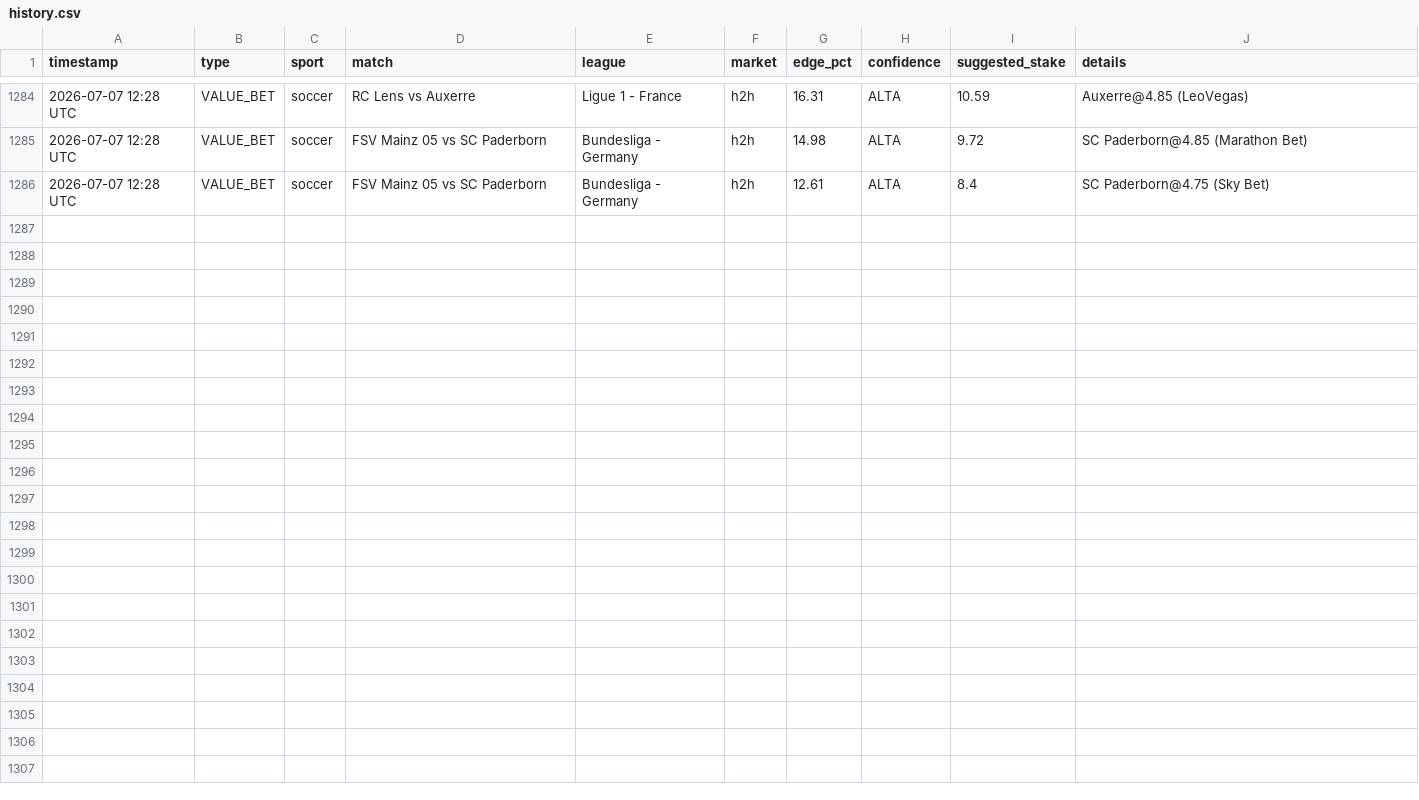
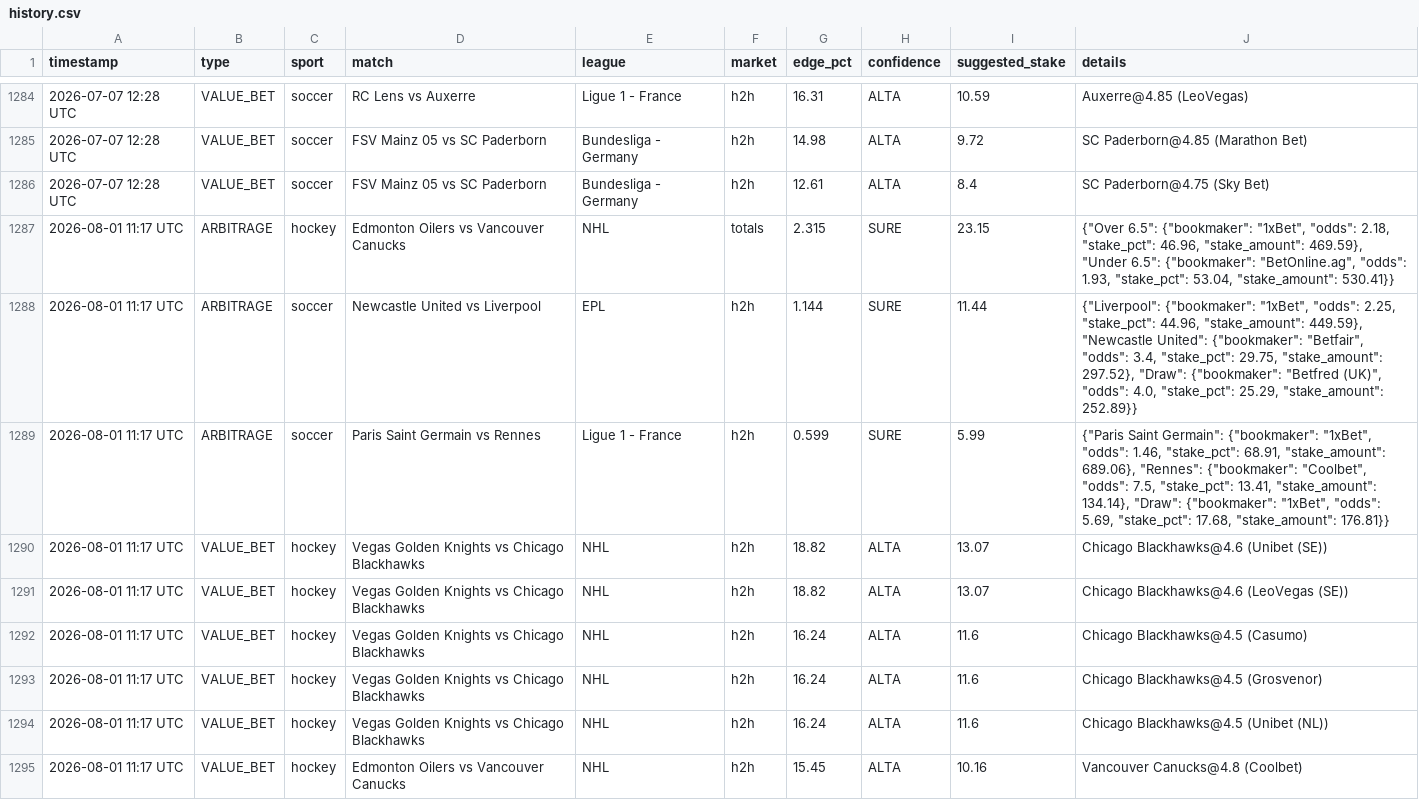
Before and after one commit to Ogotemmeli/betting_v2_widenet, a CSV file: reports/history.csv, drawn as a sheet; only a part is shown, gaps mark what is left out; the diff covers the shown part only; the diff names each change by its address in the sheet, - before the commit and + after, or states it on an @@ line.

Commit message:
🏟️ Multi-sport analysis: 2026-08-01 11:18 UTC

```diff
--- a/reports/history.csv
+++ b/reports/history.csv
+row 1287: 2026-08-01 11:17 UTC | ARBITRAGE | hockey | Edmonton Oilers vs Vancouver Canucks | NHL | totals | 2.315 | SURE | 23.15 | {"Over 6.5": {"bookmaker": "1xBet", "odds": 2.18, "stake_pct": 46.96, "stake_amount": 469.59}, "Under 6.5": {"bookmaker": "BetOnline.ag", "odds": 1.93, "stake_pct": 53.04, "stake_amount": 530.41}}
+row 1288: 2026-08-01 11:17 UTC | ARBITRAGE | soccer | Newcastle United vs Liverpool | EPL | h2h | 1.144 | SURE | 11.44 | {"Liverpool": {"bookmaker": "1xBet", "odds": 2.25, "stake_pct": 44.96, "stake_amount": 449.59}, "Newcastle United": {"bookmaker": "Betfair", "odds": 3.4, "stake_pct": 29.75, "stake_amount": 297.52}, "Draw": {"bookmaker": "Betfred (UK)", "odds": 4.0, "stake_pct": 25.29, "stake_amount": 252.89}}
+row 1289: 2026-08-01 11:17 UTC | ARBITRAGE | soccer | Paris Saint Germain vs Rennes | Ligue 1 - France | h2h | 0.599 | SURE | 5.99 | {"Paris Saint Germain": {"bookmaker": "1xBet", "odds": 1.46, "stake_pct": 68.91, "stake_amount": 689.06}, "Rennes": {"bookmaker": "Coolbet", "odds": 7.5, "stake_pct": 13.41, "stake_amount": 134.14}, "Draw": {"bookmaker": "1xBet", "odds": 5.69, "stake_pct": 17.68, "stake_amount": 176.81}}
+row 1290: 2026-08-01 11:17 UTC | VALUE_BET | hockey | Vegas Golden Knights vs Chicago Blackhawks | NHL | h2h | 18.82 | ALTA | 13.07 | Chicago Blackhawks@4.6 (Unibet (SE))
+row 1291: 2026-08-01 11:17 UTC | VALUE_BET | hockey | Vegas Golden Knights vs Chicago Blackhawks | NHL | h2h | 18.82 | ALTA | 13.07 | Chicago Blackhawks@4.6 (LeoVegas (SE))
+row 1292: 2026-08-01 11:17 UTC | VALUE_BET | hockey | Vegas Golden Knights vs Chicago Blackhawks | NHL | h2h | 16.24 | ALTA | 11.6 | Chicago Blackhawks@4.5 (Casumo)
+row 1293: 2026-08-01 11:17 UTC | VALUE_BET | hockey | Vegas Golden Knights vs Chicago Blackhawks | NHL | h2h | 16.24 | ALTA | 11.6 | Chicago Blackhawks@4.5 (Grosvenor)
+row 1294: 2026-08-01 11:17 UTC | VALUE_BET | hockey | Vegas Golden Knights vs Chicago Blackhawks | NHL | h2h | 16.24 | ALTA | 11.6 | Chicago Blackhawks@4.5 (Unibet (NL))
+row 1295: 2026-08-01 11:17 UTC | VALUE_BET | hockey | Edmonton Oilers vs Vancouver Canucks | NHL | h2h | 15.45 | ALTA | 10.16 | Vancouver Canucks@4.8 (Coolbet)
```
Also changed, not shown: 9 added rows elsewhere in this file, 3 other files.
